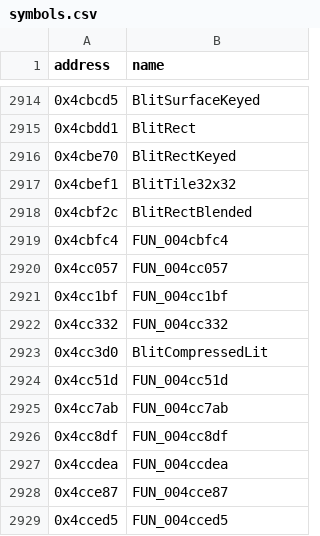
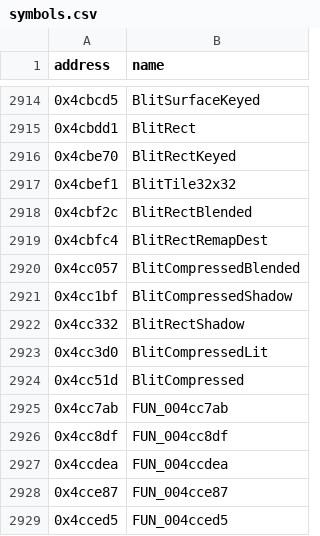
Before and after one commit to HectorBailey/byte-tactics, a CSV file: data/symbols.csv, drawn as a sheet; only a part is shown, gaps mark what is left out.

Commit message:
Refactor: Name the blit placeholders

```diff
--- a/data/symbols.csv
+++ b/data/symbols.csv
@@ -2918,8 +2918,8 @@ address,name
 0x4cbf2c,BlitRectBlended
-0x4cbfc4,FUN_004cbfc4
-0x4cc057,FUN_004cc057
-0x4cc1bf,FUN_004cc1bf
-0x4cc332,FUN_004cc332
+0x4cbfc4,BlitRectRemapDest
+0x4cc057,BlitCompressedBlended
+0x4cc1bf,BlitCompressedShadow
+0x4cc332,BlitRectShadow
 0x4cc3d0,BlitCompressedLit
-0x4cc51d,FUN_004cc51d
+0x4cc51d,BlitCompressed
 0x4cc7ab,FUN_004cc7ab
```
Also changed, not shown: 6 other files.
